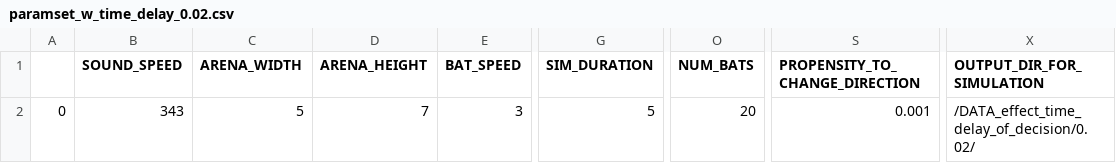
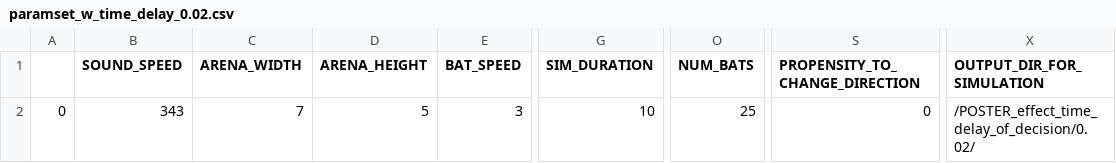
Before and after one commit to mogeraditya/dynamic_model_of_cocktail_party_nightmare, a CSV file: dynamic_model/paramsets/effect_time_delay_of_decision/store_paramsets/paramset_w_time_delay_0.02.csv, drawn as a sheet; only a part is shown, gaps mark what is left out; the diff names each change by its address in the sheet, - before the commit and + after, or states it on an @@ line.

```diff
--- a/dynamic_model/paramsets/effect_time_delay_of_decision/store_paramsets/paramset_w_time_delay_0.02.csv
+++ b/dynamic_model/paramsets/effect_time_delay_of_decision/store_paramsets/paramset_w_time_delay_0.02.csv
-C2 (ARENA_WIDTH): 5
+C2 (ARENA_WIDTH): 7
-D2 (ARENA_HEIGHT): 7
+D2 (ARENA_HEIGHT): 5
-G2 (SIM_DURATION): 5
+G2 (SIM_DURATION): 10
-O2 (NUM_BATS): 20
+O2 (NUM_BATS): 25
-S2 (PROPENSITY_TO_CHANGE_DIRECTION): 0.001
+S2 (PROPENSITY_TO_CHANGE_DIRECTION): 0
-X2 (OUTPUT_DIR_FOR_SIMULATION): /DATA_effect_time_delay_of_decision/0.02/
+X2 (OUTPUT_DIR_FOR_SIMULATION): /POSTER_effect_time_delay_of_decision/0.02/
```
Also changed, not shown: dynamic_model/paramsets/common_parameters.csv, dynamic_model/paramsets/effect_time_delay_of_decision/store_paramsets/paramset_w_time_delay_0.05.csv, 8 other files.
